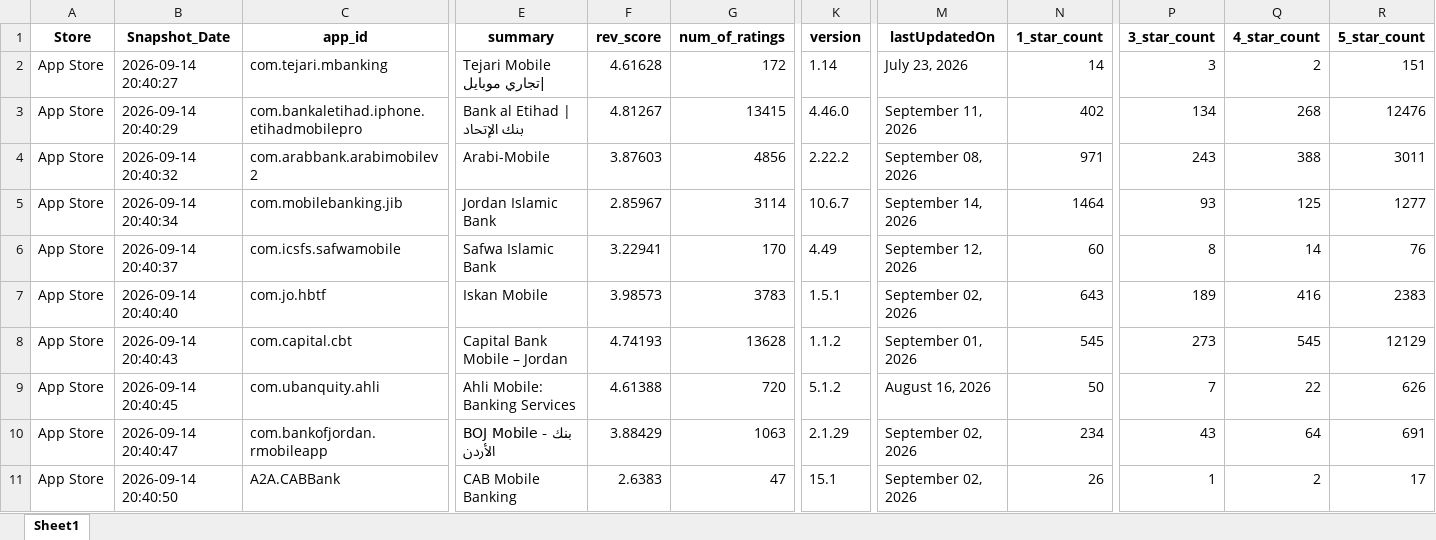
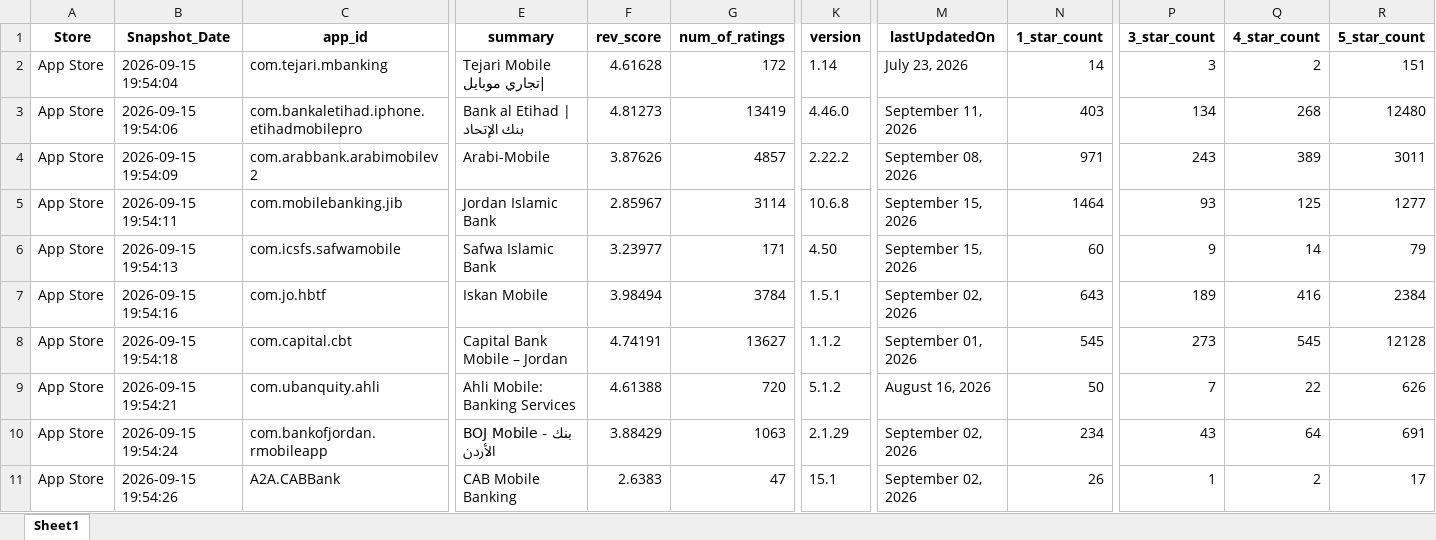
Before and after one commit to Joseph-Sal/jordan_banks_reviews_stats_data, an Excel workbook: data/Jordan_banks_Reviews_AppleStore.xlsx, sheet Sheet1, drawn as a sheet; only a part is shown, gaps mark what is left out; values as stored, in another font and other column widths than the file's, no borders; the diff covers the shown part only; the diff names each change by its address in the sheet, - before the commit and + after, or states it on an @@ line.

```diff
--- a/data/Jordan_banks_Reviews_AppleStore.xlsx (sheet Sheet1)
+++ b/data/Jordan_banks_Reviews_AppleStore.xlsx (sheet Sheet1)
-B2 (Snapshot_Date): 2026-09-14 20:40:27
+B2 (Snapshot_Date): 2026-09-15 19:54:04
-B3 (Snapshot_Date): 2026-09-14 20:40:29
+B3 (Snapshot_Date): 2026-09-15 19:54:06
-F3 (rev_score): 4.81267
+F3 (rev_score): 4.81273
-G3 (num_of_ratings): 13415
+G3 (num_of_ratings): 13419
-N3 (1_star_count): 402
+N3 (1_star_count): 403
-R3 (5_star_count): 12476
+R3 (5_star_count): 12480
-B4 (Snapshot_Date): 2026-09-14 20:40:32
+B4 (Snapshot_Date): 2026-09-15 19:54:09
-F4 (rev_score): 3.87603
+F4 (rev_score): 3.87626
-G4 (num_of_ratings): 4856
+G4 (num_of_ratings): 4857
-Q4 (4_star_count): 388
+Q4 (4_star_count): 389
-B5 (Snapshot_Date): 2026-09-14 20:40:34
+B5 (Snapshot_Date): 2026-09-15 19:54:11
-K5 (version): 10.6.7
+K5 (version): 10.6.8
-M5 (lastUpdatedOn): September 14, 2026
+M5 (lastUpdatedOn): September 15, 2026
-B6 (Snapshot_Date): 2026-09-14 20:40:37
+B6 (Snapshot_Date): 2026-09-15 19:54:13
-F6 (rev_score): 3.22941
+F6 (rev_score): 3.23977
-G6 (num_of_ratings): 170
+G6 (num_of_ratings): 171
-K6 (version): 4.49
+K6 (version): 4.50
-M6 (lastUpdatedOn): September 12, 2026
+M6 (lastUpdatedOn): September 15, 2026
-P6 (3_star_count): 8
+P6 (3_star_count): 9
-R6 (5_star_count): 76
+R6 (5_star_count): 79
-B7 (Snapshot_Date): 2026-09-14 20:40:40
+B7 (Snapshot_Date): 2026-09-15 19:54:16
-F7 (rev_score): 3.98573
+F7 (rev_score): 3.98494
-G7 (num_of_ratings): 3783
+G7 (num_of_ratings): 3784
-R7 (5_star_count): 2383
+R7 (5_star_count): 2384
-B8 (Snapshot_Date): 2026-09-14 20:40:43
+B8 (Snapshot_Date): 2026-09-15 19:54:18
-F8 (rev_score): 4.74193
+F8 (rev_score): 4.74191
-G8 (num_of_ratings): 13628
+G8 (num_of_ratings): 13627
-R8 (5_star_count): 12129
+R8 (5_star_count): 12128
-B9 (Snapshot_Date): 2026-09-14 20:40:45
+B9 (Snapshot_Date): 2026-09-15 19:54:21
-B10 (Snapshot_Date): 2026-09-14 20:40:47
+B10 (Snapshot_Date): 2026-09-15 19:54:24
-B11 (Snapshot_Date): 2026-09-14 20:40:50
+B11 (Snapshot_Date): 2026-09-15 19:54:26
```
Also changed, not shown: 15 edited cells elsewhere in this sheet, data/Jordan_banks_Reviews_GooglePlay.xlsx.
